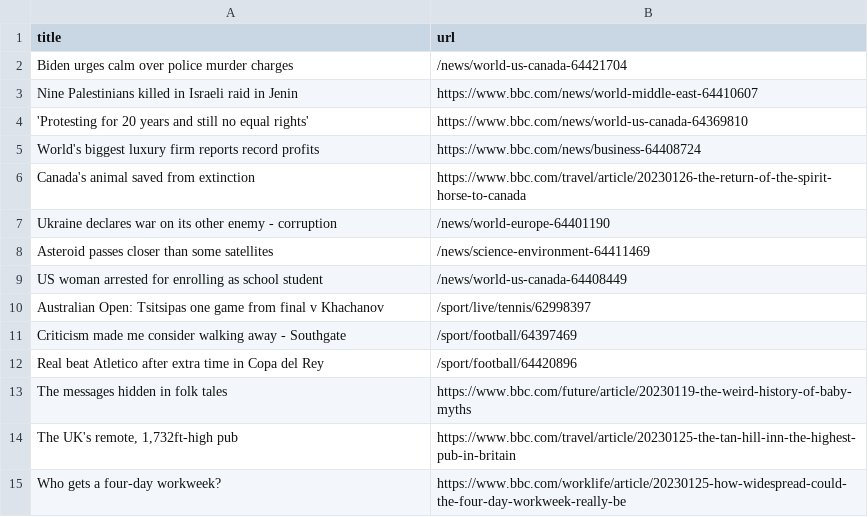
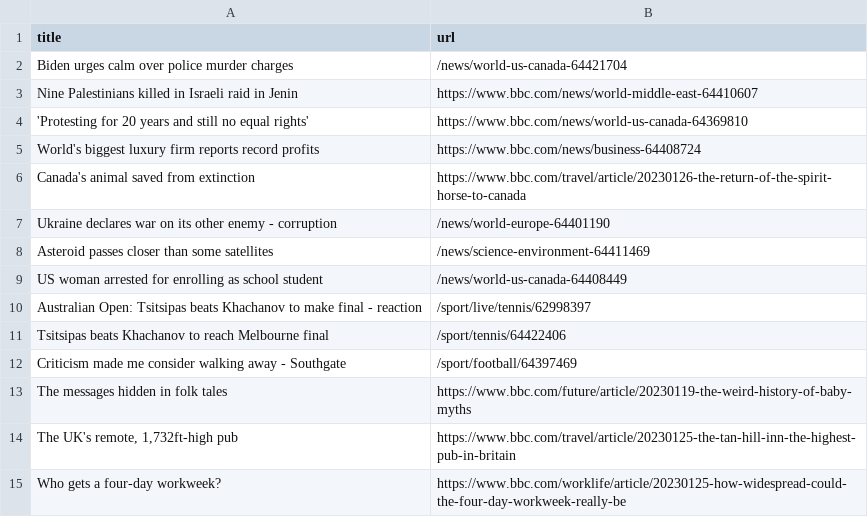
Before and after one commit to vlsachdev/automatic-scraper-bbc, a CSV file: bbc.csv, drawn as a sheet; only a part is shown.

```diff
--- a/bbc.csv
+++ b/bbc.csv
@@ -9,5 +9,5 @@ Asteroid passes closer than some satellites,/news/science-environment-64411469
 US woman arrested for enrolling as school student,/news/world-us-canada-64408449
-Australian Open: Tsitsipas one game from final v Khachanov,/sport/live/tennis/62998397
+Australian Open: Tsitsipas beats Khachanov to make final - reaction,/sport/live/tennis/62998397
+Tsitsipas beats Khachanov to reach Melbourne final,/sport/tennis/64422406
 Criticism made me consider walking away - Southgate,/sport/football/64397469
-Real beat Atletico after extra time in Copa del Rey,/sport/football/64420896
 The messages hidden in folk tales,https://www.bbc.com/future/article/20230119-the-weird-history-of-baby-myths
```
